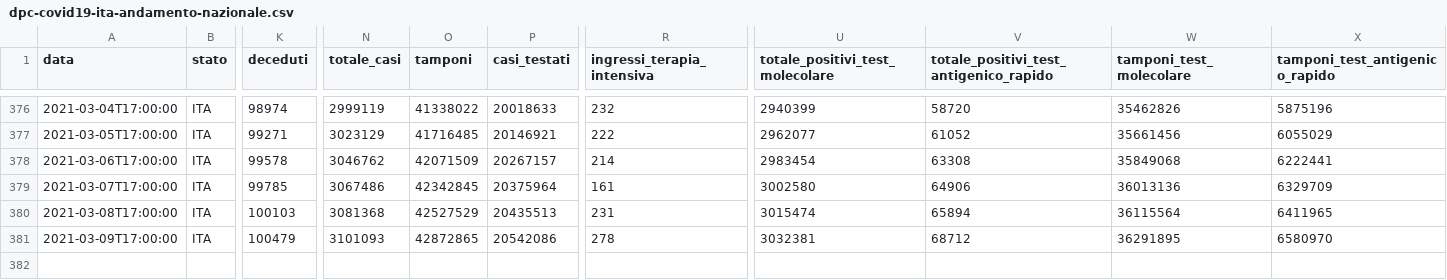
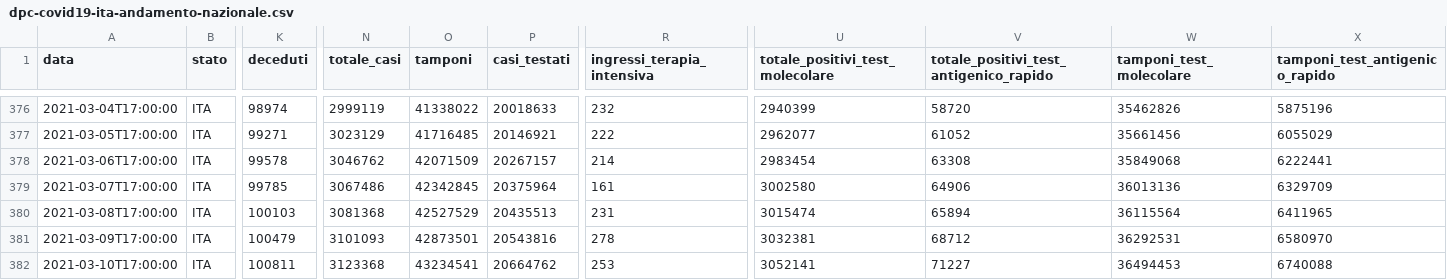
Before and after one commit to mattebit/covid19-Italy-stats, a CSV file: dpc-covid19-ita-andamento-nazionale.csv, drawn as a sheet; only a part is shown, gaps mark what is left out; rows hold the shown columns only; the diff names each change by its address in the sheet, - before the commit and + after, or states it on an @@ line.

Commit message:
Auto new data gather and graphs update

```diff
--- a/dpc-covid19-ita-andamento-nazionale.csv
+++ b/dpc-covid19-ita-andamento-nazionale.csv
-O381 (tamponi): 42872865
+O381 (tamponi): 42873501
-P381 (casi_testati): 20542086
+P381 (casi_testati): 20543816
-W381 (tamponi_test_molecolare): 36291895
+W381 (tamponi_test_molecolare): 36292531
+row 382: 2021-03-10T17:00:00 | ITA | 100811 | 3123368 | 43234541 | 20664762 | 253 | 3052141 | 71227 | 36494453 | 6740088
```
Also changed, not shown: 19 other files.
